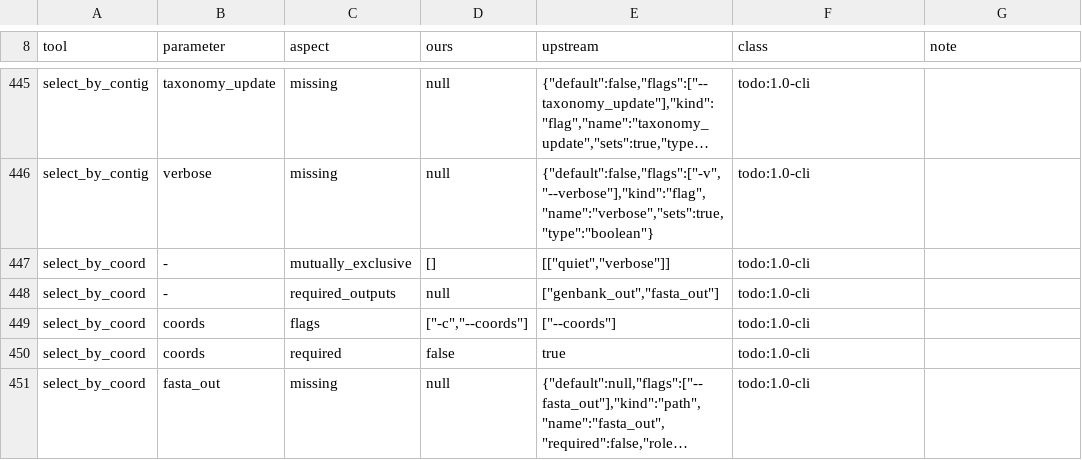
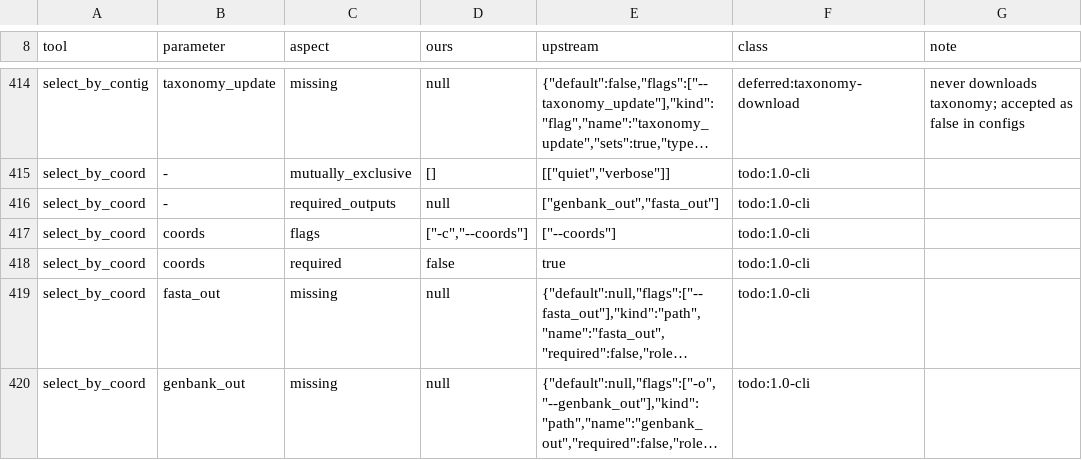
Before and after one commit to nebiolabs/domainatoredux, a TSV file: scripts/parity/manifest_allowlist.tsv, drawn as a sheet; only a part is shown, gaps mark what is left out; the shorter side is filled out with more unchanged rows; long unchanged cells end in …; removed rows and columns are numbered as before the commit, all else as after; the diff covers the shown part only; the diff names each change by its address in the sheet, - before the commit and + after, or states it on an @@ line.

```diff
--- a/scripts/parity/manifest_allowlist.tsv
+++ b/scripts/parity/manifest_allowlist.tsv
-F414 (class): todo:1.0-cli
+F414 (class): deferred:taxonomy-download
-G414 (note): (empty)
+G414 (note): never downloads taxonomy; accepted as false in configs
-row 446: select_by_contig | verbose | missing | null | {"default":false,"flags":["-v","--verbose"],"kind":"flag","name":"verbose","sets":true,"type":"boolean"} | todo:1.0-cli
```
Also changed, not shown: 31 removed rows elsewhere in this file, scripts/parity/known_gaps.tsv, 14 other files.
